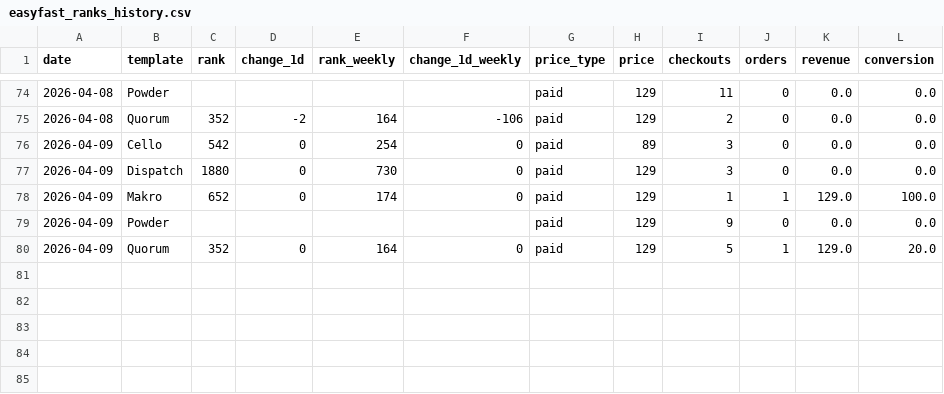
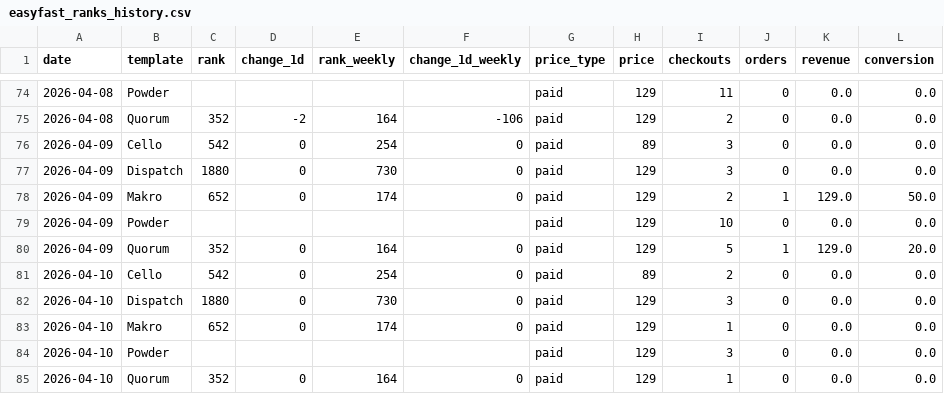
Before and after one commit to stfnco/easyfast-analytics, a CSV file: easyfast_ranks_history.csv, drawn as a sheet; only a part is shown, gaps mark what is left out.

```diff
--- a/easyfast_ranks_history.csv
+++ b/easyfast_ranks_history.csv
@@ -77,4 +77,9 @@ date,template,rank,change_1d,rank_weekly,change_1d_weekly,price_type,price,check
 2026-04-09,Dispatch,1880,0,730,0,paid,129,3,0,0.0,0.0
-2026-04-09,Makro,652,0,174,0,paid,129,1,1,129.0,100.0
-2026-04-09,Powder,,,,,paid,129,9,0,0.0,0.0
+2026-04-09,Makro,652,0,174,0,paid,129,2,1,129.0,50.0
+2026-04-09,Powder,,,,,paid,129,10,0,0.0,0.0
 2026-04-09,Quorum,352,0,164,0,paid,129,5,1,129.0,20.0
+2026-04-10,Cello,542,0,254,0,paid,89,2,0,0.0,0.0
+2026-04-10,Dispatch,1880,0,730,0,paid,129,3,0,0.0,0.0
+2026-04-10,Makro,652,0,174,0,paid,129,1,0,0.0,0.0
+2026-04-10,Powder,,,,,paid,129,3,0,0.0,0.0
+2026-04-10,Quorum,352,0,164,0,paid,129,1,0,0.0,0.0
```
